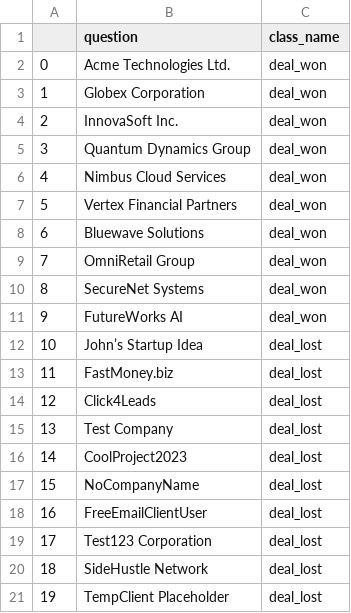
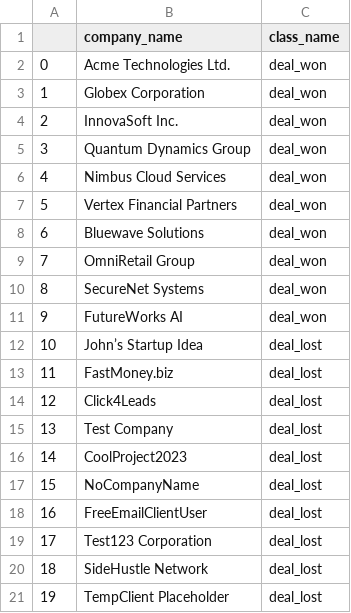
Before and after one commit to bigfoot-5/ResearchFlow, a CSV file: synthetic_hubspot_df_basic.csv, drawn as a sheet.

```diff
--- a/synthetic_hubspot_df_basic.csv
+++ b/synthetic_hubspot_df_basic.csv
@@ -1,2 +1,2 @@
-,question,class_name
+,company_name,class_name
 0,Acme Technologies Ltd.,deal_won
```
Also changed, not shown: 3 other files.
